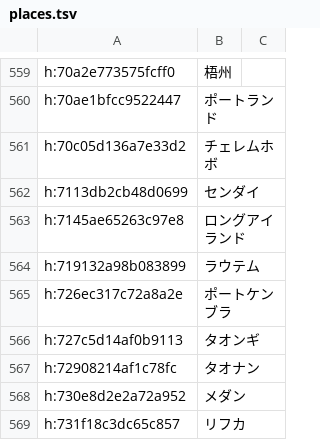
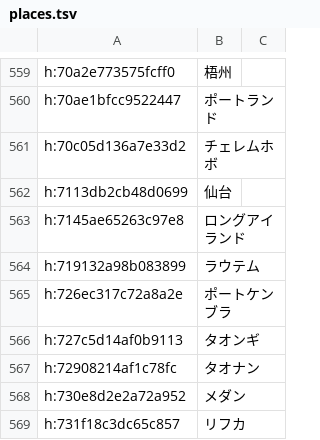
Before and after one commit to Yasabihhagure/war-in-the-pacific-ae-ja, a TSV file: translation/names/places.tsv, drawn as a sheet; only a part is shown, gaps mark what is left out.

```diff
--- a/translation/names/places.tsv
+++ b/translation/names/places.tsv
@@ -561,3 +561,3 @@ h:70ae1bfcc9522447	ポートランド
 h:70c05d136a7e33d2	チェレムホボ	
-h:7113db2cb48d0699	センダイ	
+h:7113db2cb48d0699	仙台	
 h:7145ae65263c97e8	ロングアイランド	
```
Also changed, not shown: translation/ja.tsv, translation/names/ship_classes.tsv, 5 other files.
